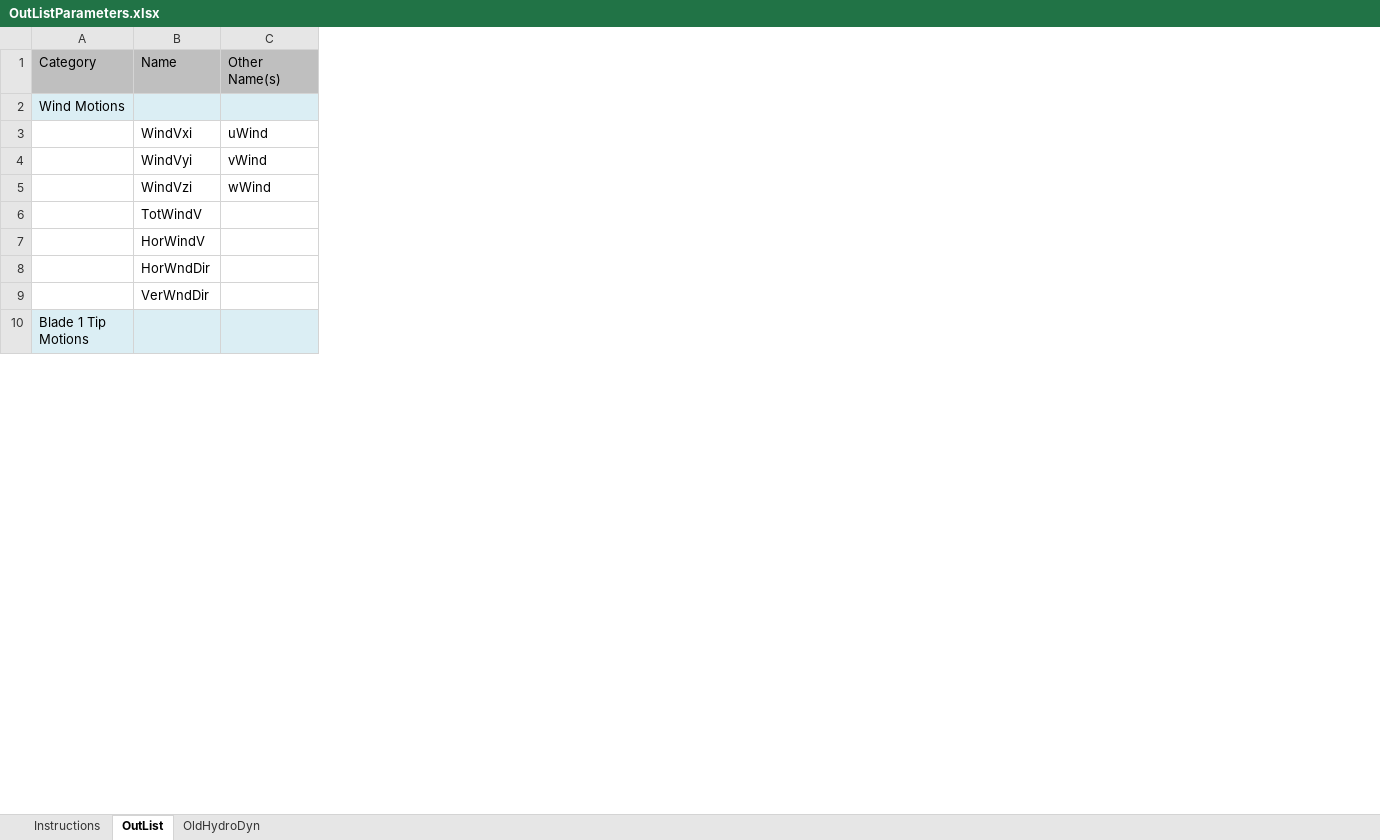
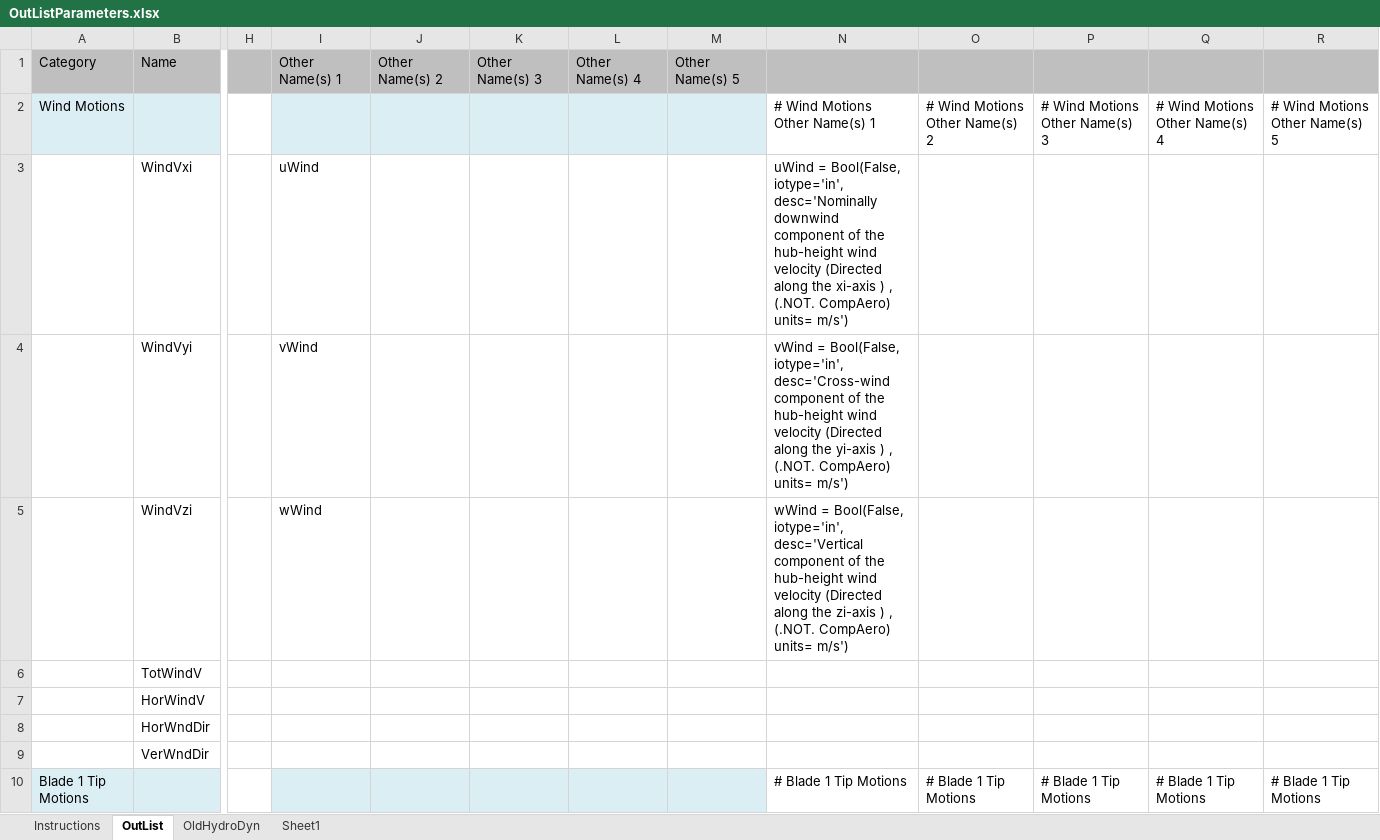
Before and after one commit to WISDEM/AeroelasticSE, an Excel workbook: src/AeroelasticSE/FAST_VT/OutListParameters.xlsx, sheet OutList, drawn as a sheet; only a part is shown, gaps mark what is left out; values as stored, in another font and other column widths than the file's, no borders; removed rows and columns are numbered as before the commit, all else as after; the diff names each change by its address in the sheet, - before the commit and + after, or states it on an @@ line.

```diff
--- a/src/AeroelasticSE/FAST_VT/OutListParameters.xlsx (sheet OutList)
+++ b/src/AeroelasticSE/FAST_VT/OutListParameters.xlsx (sheet OutList)
+sheet tab: Sheet1
-column C, rows 1-5: Other Name(s) |  | uWind | vWind | wWind
+column H, empty
+column I, rows 1-5: Other Name(s) 1 |  | uWind | vWind | wWind
+column J, row 1: Other Name(s) 2
+column K, row 1: Other Name(s) 3
+column L, row 1: Other Name(s) 4
+column M, row 1: Other Name(s) 5
+column N, rows 2-10: # Wind Motions Other Name(s) 1 | uWind = Bool(False, iotype='in', desc='Nominally downwind component of the hub-height wind velocity (Directed along the xi-axis ) , (.NOT. CompAero) units= m/s') | vWind = Bool(False, iotype='in', desc='Cross-wind component of the hub-height wind velocity (Directed along the yi-axis ) , (.NOT. CompAero) units= m/s') | wWind = Bool(False, iotype='in', desc='Vertical component of the hub-height wind velocity (Directed along the zi-axis ) , (.NOT. CompAero) units= m/s') |  |  |  |  | # Blade 1 Tip Motions
+column O, rows 2-10: # Wind Motions Other Name(s) 2 |  |  |  |  |  |  |  | # Blade 1 Tip Motions
+column P, rows 2-10: # Wind Motions Other Name(s) 3 |  |  |  |  |  |  |  | # Blade 1 Tip Motions
+column Q, rows 2-10: # Wind Motions Other Name(s) 4 |  |  |  |  |  |  |  | # Blade 1 Tip Motions
+column R, rows 2-10: # Wind Motions Other Name(s) 5 |  |  |  |  |  |  |  | # Blade 1 Tip Motions
```
Also changed, not shown: formulas that keep their value, 7 other files.
